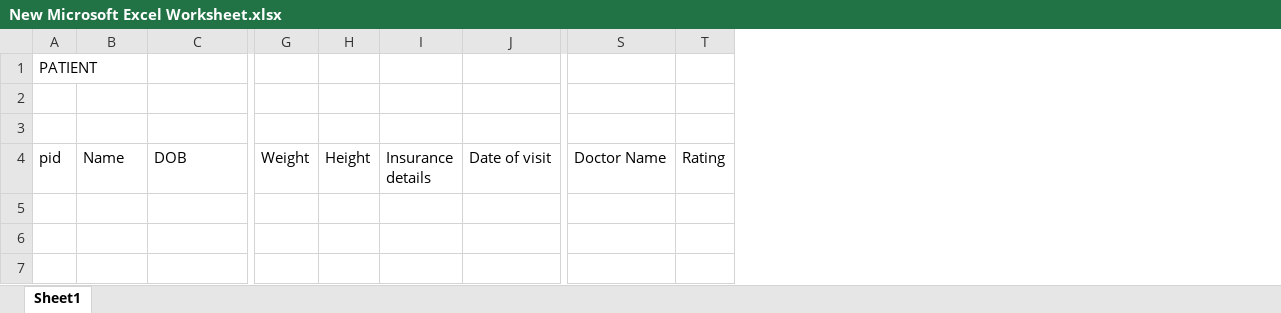
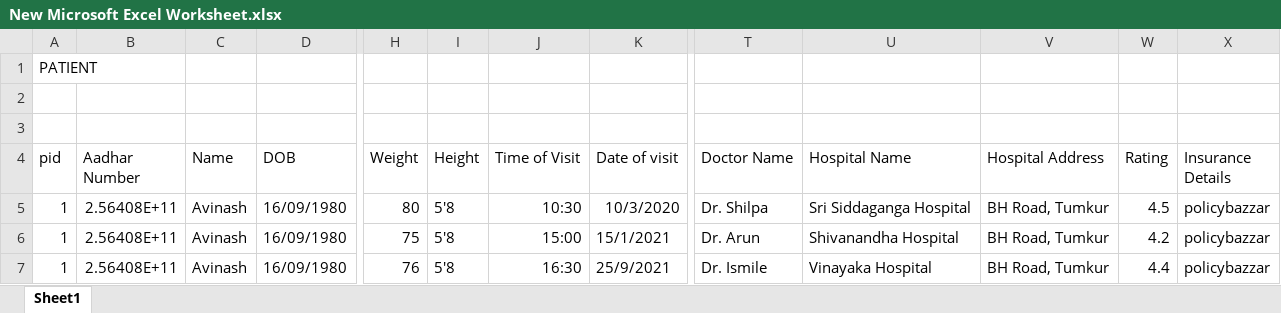
Before and after one commit to sagarborra/E-Hospital-Management, an Excel workbook: New Microsoft Excel Worksheet.xlsx, sheet Sheet1, drawn as a sheet; only a part is shown, gaps mark what is left out; values as stored, in another font and other column widths than the file's, no borders; removed rows and columns are numbered as before the commit, all else as after; rows hold the shown columns only; the diff names each change by its address in the sheet, - before the commit and + after, or states it on an @@ line.

Commit message:
1.0.1.1.1

```diff
--- a/New Microsoft Excel Worksheet.xlsx (sheet Sheet1)
+++ b/New Microsoft Excel Worksheet.xlsx (sheet Sheet1)
+column B (Aadhar Number), empty
-column I (Insurance details), empty
+column J (Time of Visit), empty
+column U (Hospital Name), empty
+column V (Hospital Address), empty
+column X (Insurance Details), empty
+row 5: 1 | 2.56408E+11 | Avinash | 16/09/1980 | 80 | 5'8 | 10:30 | 10/3/2020 | Dr. Shilpa | Sri Siddaganga Hospital | BH Road, Tumkur | 4.5 | policybazzar
+row 6: 1 | 2.56408E+11 | Avinash | 16/09/1980 | 75 | 5'8 | 15:00 | 15/1/2021 | Dr. Arun | Shivanandha Hospital | BH Road, Tumkur | 4.2 | policybazzar
+row 7: 1 | 2.56408E+11 | Avinash | 16/09/1980 | 76 | 5'8 | 16:30 | 25/9/2021 | Dr. Ismile | Vinayaka Hospital | BH Road, Tumkur | 4.4 | policybazzar
```
